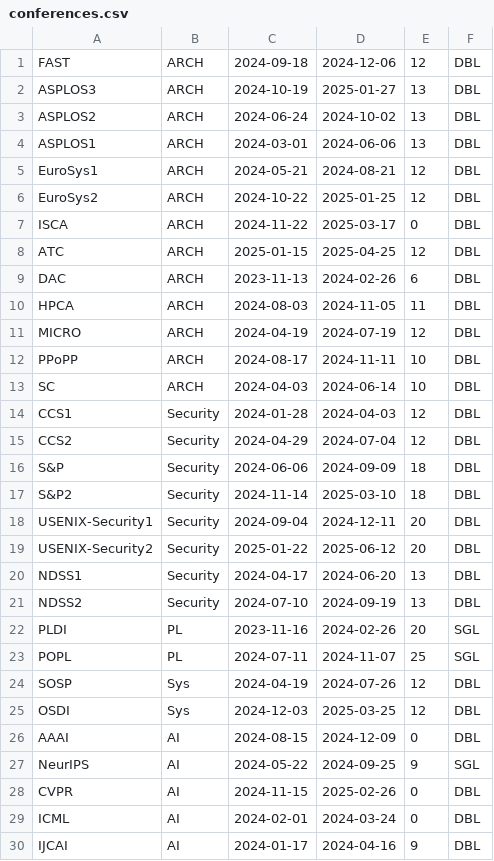
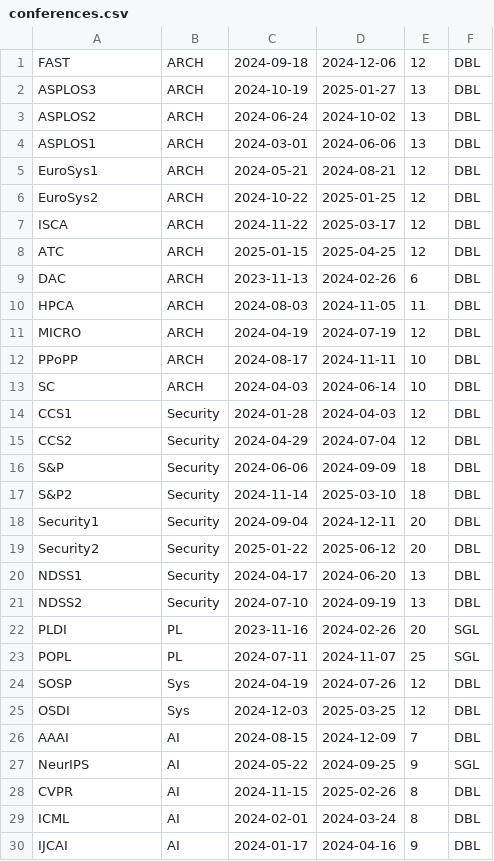
Before and after one commit to jizhuoran/conference-chain, a CSV file: conferences.csv, drawn as a sheet.

Commit message:
update conference info

```diff
--- a/conferences.csv
+++ b/conferences.csv
@@ -6,3 +6,3 @@ EuroSys1,ARCH,2024-05-21,2024-08-21,12,DBL
 EuroSys2,ARCH,2024-10-22,2025-01-25,12,DBL
-ISCA,ARCH,2024-11-22,2025-03-17,0,DBL
+ISCA,ARCH,2024-11-22,2025-03-17,12,DBL
 ATC,ARCH,2025-01-15,2025-04-25,12,DBL
@@ -17,4 +17,4 @@ S&P,Security,2024-06-06,2024-09-09,18,DBL
 S&P2,Security,2024-11-14,2025-03-10,18,DBL
-USENIX-Security1,Security,2024-09-04,2024-12-11,20,DBL
-USENIX-Security2,Security,2025-01-22,2025-06-12,20,DBL
+Security1,Security,2024-09-04,2024-12-11,20,DBL
+Security2,Security,2025-01-22,2025-06-12,20,DBL
 NDSS1,Security,2024-04-17,2024-06-20,13,DBL
@@ -25,6 +25,6 @@ SOSP,Sys,2024-04-19,2024-07-26,12,DBL
 OSDI,Sys,2024-12-03,2025-03-25,12,DBL
-AAAI,AI,2024-08-15,2024-12-09,0,DBL
+AAAI,AI,2024-08-15,2024-12-09,7,DBL
 NeurIPS,AI,2024-05-22,2024-09-25,9,SGL
-CVPR,AI,2024-11-15,2025-02-26,0,DBL
-ICML,AI,2024-02-01,2024-03-24,0,DBL
+CVPR,AI,2024-11-15,2025-02-26,8,DBL
+ICML,AI,2024-02-01,2024-03-24,8,DBL
 IJCAI,AI,2024-01-17,2024-04-16,9,DBL
```
